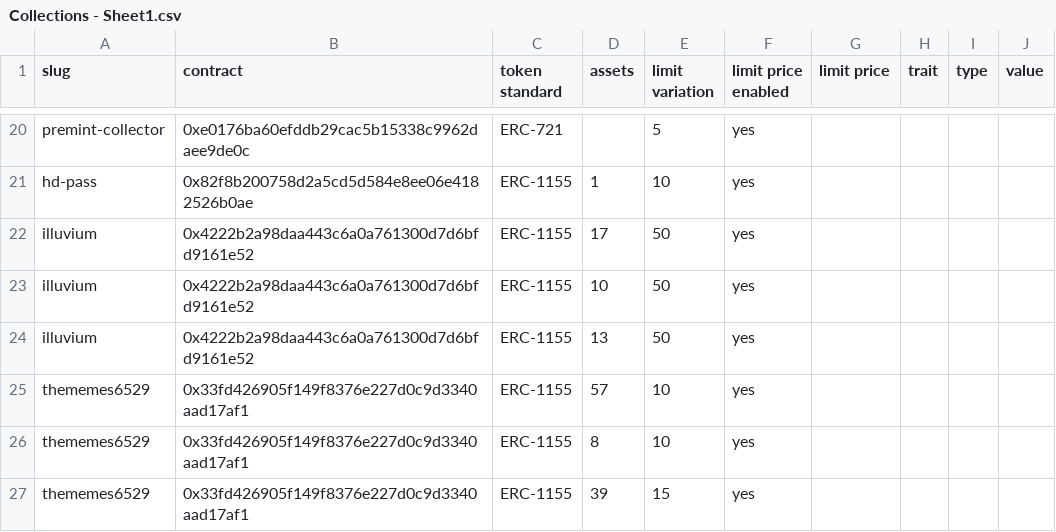
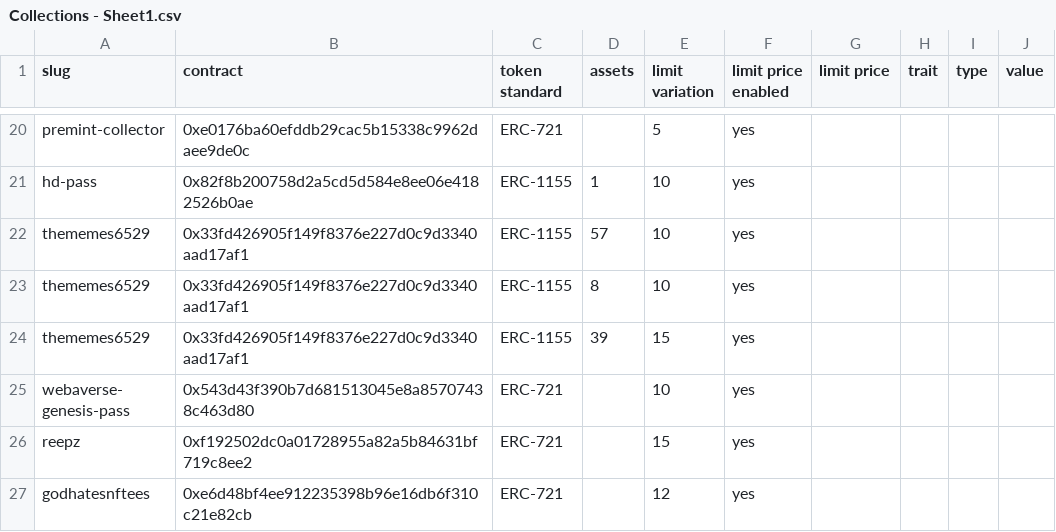
Before and after one commit to johnydev23/Opensea_automated_actions, a CSV file: Collections - Sheet1.csv, drawn as a sheet; only a part is shown, gaps mark what is left out; the shorter side is filled out with more unchanged rows.

Commit message:
Update Collections - Sheet1.csv

```diff
--- a/Collections - Sheet1.csv
+++ b/Collections - Sheet1.csv
@@ -21,5 +21,2 @@ premint-collector,0xe0176ba60efddb29cac5b15338c9962daee9de0c,ERC-721,,5,yes,,,,
 hd-pass,0x82f8b200758d2a5cd5d584e8ee06e4182526b0ae,ERC-1155,1,10,yes,,,,
-illuvium,0x4222b2a98daa443c6a0a761300d7d6bfd9161e52,ERC-1155,17,50,yes,,,,
-illuvium,0x4222b2a98daa443c6a0a761300d7d6bfd9161e52,ERC-1155,10,50,yes,,,,
-illuvium,0x4222b2a98daa443c6a0a761300d7d6bfd9161e52,ERC-1155,13,50,yes,,,,
 thememes6529,0x33fd426905f149f8376e227d0c9d3340aad17af1,ERC-1155,57,10,yes,,,,
```
